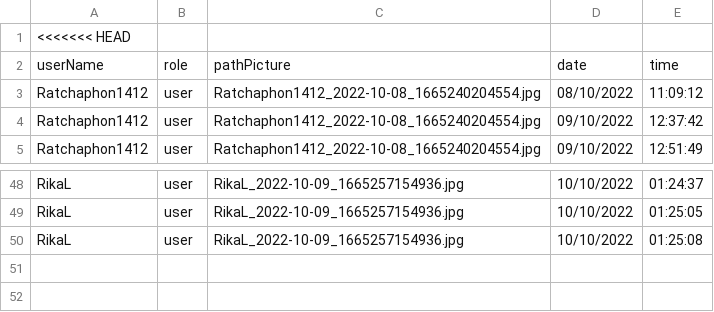
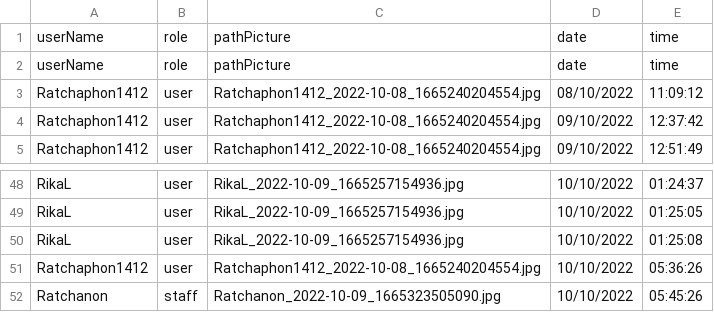
Before and after one commit to Ratchaphon1412/Student-Complaints, a CSV file: database/log.csv, drawn as a sheet; only a part is shown, gaps mark what is left out; removed rows and columns are numbered as before the commit, all else as after; the diff names each change by its address in the sheet, - before the commit and + after, or states it on an @@ line.

```diff
--- a/database/log.csv
+++ b/database/log.csv
-row 1: <<<<<<< HEAD
+row 1: userName | role | pathPicture | date | time
+row 51: Ratchaphon1412 | user | Ratchaphon1412_2022-10-08_1665240204554.jpg | 10/10/2022 | 05:36:26
+row 52: Ratchanon | staff | Ratchanon_2022-10-09_1665323505090.jpg | 10/10/2022 | 05:45:26
```
Also changed, not shown: 2 other files.
